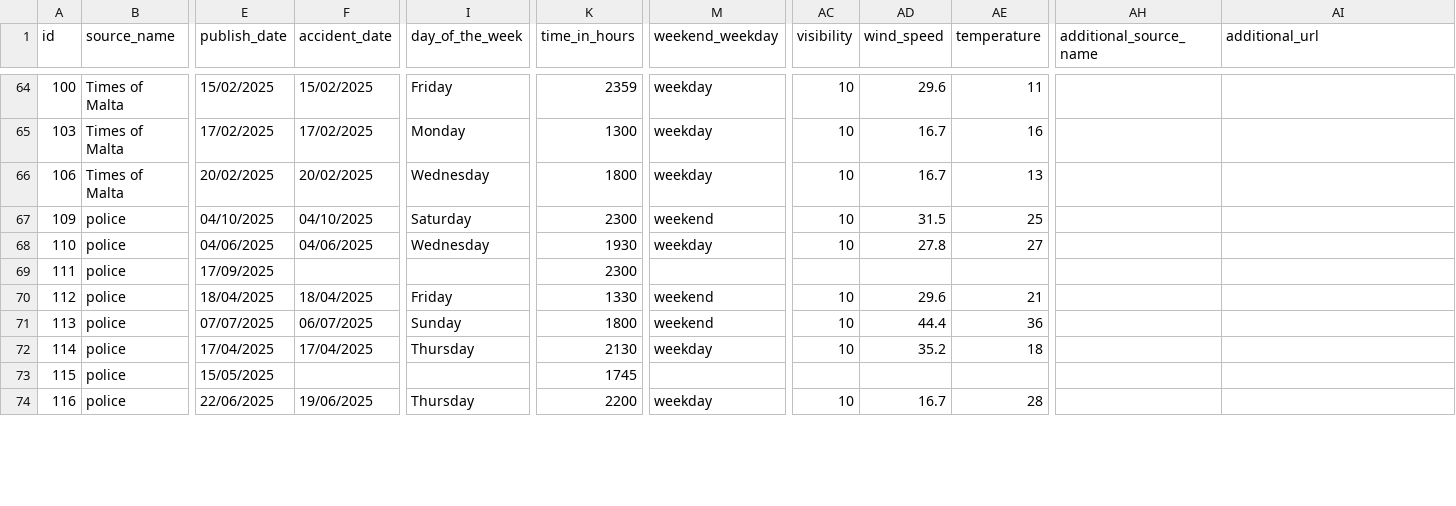
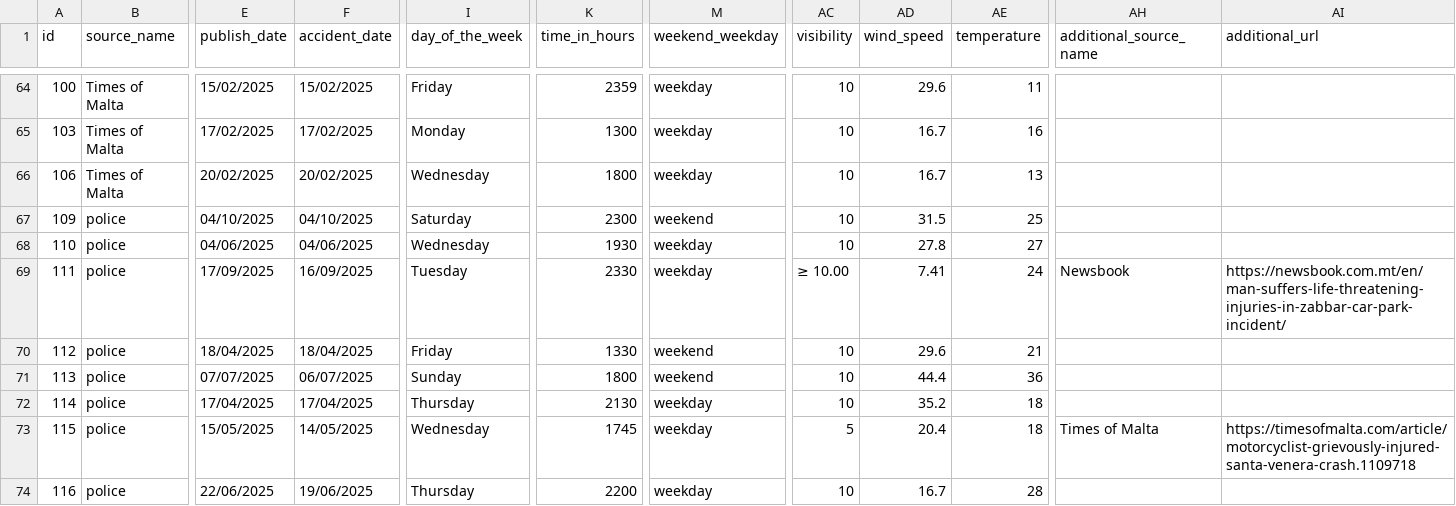
Before and after one commit to Matthias-VP-UoM/ICS5110-Applied-Machine-Learning-, a CSV file: Applied Machine Learning DS - Cleaned DS.csv, drawn as a sheet; only a part is shown, gaps mark what is left out; the diff covers the shown part only; the diff names each change by its address in the sheet, - before the commit and + after, or states it on an @@ line.

```diff
--- a/Applied Machine Learning DS - Cleaned DS.csv
+++ b/Applied Machine Learning DS - Cleaned DS.csv
-F69 (accident_date): (empty)
+F69 (accident_date): 16/09/2025
-I69 (day_of_the_week): (empty)
+I69 (day_of_the_week): Tuesday
-K69 (time_in_hours): 2300
+K69 (time_in_hours): 2330
-M69 (weekend_weekday): (empty)
+M69 (weekend_weekday): weekday
-AC69 (visibility): (empty)
+AC69 (visibility): ≥ 10.00
-AD69 (wind_speed): (empty)
+AD69 (wind_speed): 7.41
-AE69 (temperature): (empty)
+AE69 (temperature): 24
-AH69 (additional_source_name): (empty)
+AH69 (additional_source_name): Newsbook
-AI69 (additional_url): (empty)
+AI69 (additional_url): https://newsbook.com.mt/en/man-suffers-life-threatening-injuries-in-zabbar-car-park-incident/
-F73 (accident_date): (empty)
+F73 (accident_date): 14/05/2025
-I73 (day_of_the_week): (empty)
+I73 (day_of_the_week): Wednesday
-M73 (weekend_weekday): (empty)
+M73 (weekend_weekday): weekday
-AC73 (visibility): (empty)
+AC73 (visibility): 5
-AD73 (wind_speed): (empty)
+AD73 (wind_speed): 20.4
-AE73 (temperature): (empty)
+AE73 (temperature): 18
-AH73 (additional_source_name): (empty)
+AH73 (additional_source_name): Times of Malta
-AI73 (additional_url): (empty)
+AI73 (additional_url): https://timesofmalta.com/article/motorcyclist-grievously-injured-santa-venera-crash.1109718
```
Also changed, not shown: 120 edited cells elsewhere in this file, cleaned_dataset.csv, 3 other files.
